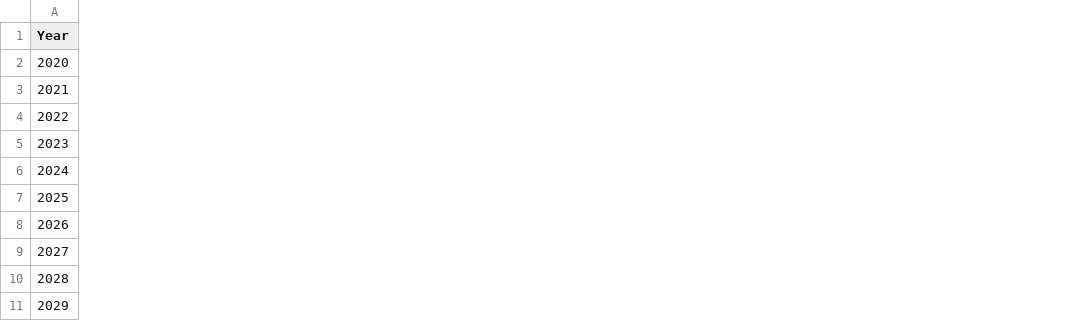
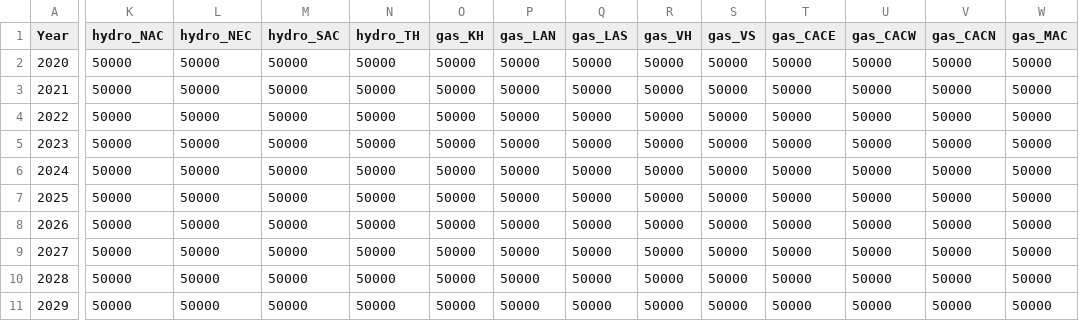
Before and after one commit to TimWeberRE100/FIRM_CE, a CSV file: firm_ce/data/flexible_annual_limit.csv, drawn as a sheet; only a part is shown, gaps mark what is left out; the diff covers the shown part only; the diff names each change by its address in the sheet, - before the commit and + after, or states it on an @@ line.

```diff
--- a/firm_ce/data/flexible_annual_limit.csv
+++ b/firm_ce/data/flexible_annual_limit.csv
+column K (hydro_NAC), rows 2-11: all 50000
+column L (hydro_NEC), rows 2-11: all 50000
+column M (hydro_SAC), rows 2-11: all 50000
+column N (hydro_TH), rows 2-11: all 50000
+column O (gas_KH), rows 2-11: all 50000
+column P (gas_LAN), rows 2-11: all 50000
+column Q (gas_LAS), rows 2-11: all 50000
+column R (gas_VH), rows 2-11: all 50000
+column S (gas_VS), rows 2-11: all 50000
+column T (gas_CACE), rows 2-11: all 50000
+column U (gas_CACW), rows 2-11: all 50000
+column V (gas_CACN), rows 2-11: all 50000
+column W (gas_MAC), rows 2-11: all 50000
```
Also changed, not shown: 10 added columns and 9 edited cells elsewhere in this file, firm_ce/config/fuels.csv, firm_ce/config/generators.csv, 7 other files.
